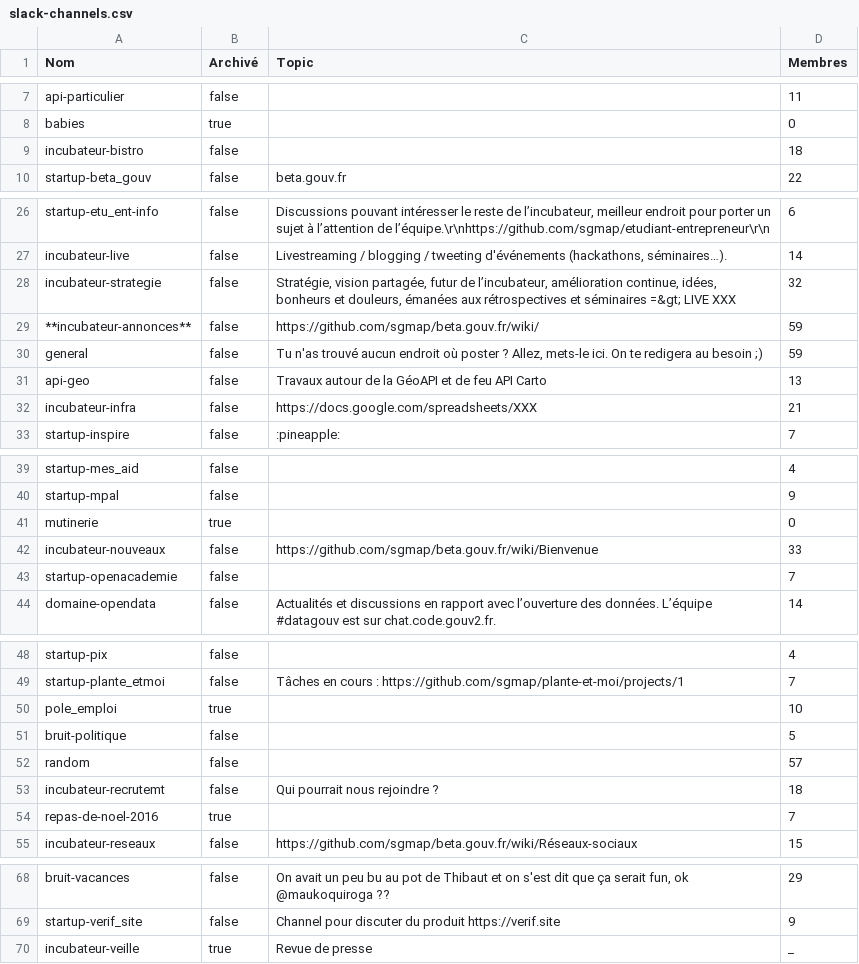
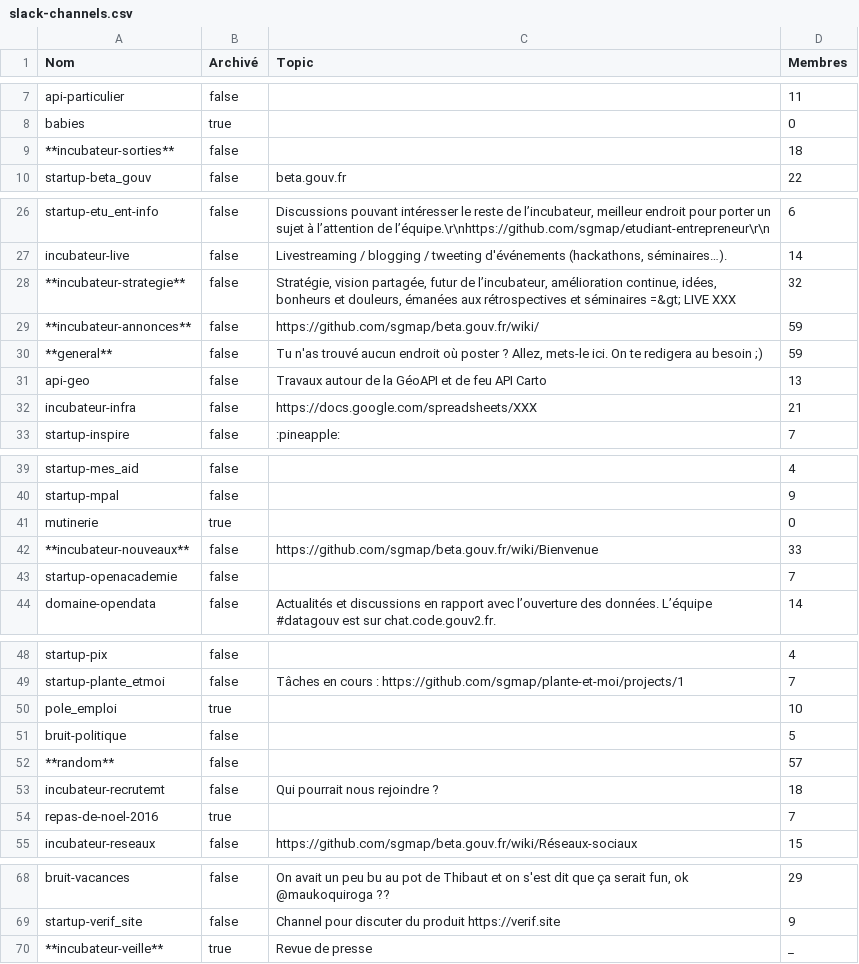
Before and after one commit to betagouv/beta.wip, a CSV file: slack-channels.csv, drawn as a sheet; only a part is shown, gaps mark what is left out.

Commit message:
Mark default channels

```diff
--- a/slack-channels.csv
+++ b/slack-channels.csv
@@ -8,3 +8,3 @@ api-particulier,false,"",11
 babies,true,"",0
-incubateur-bistro,false,"",18
+**incubateur-sorties**,false,"",18
 startup-beta_gouv,false,"beta.gouv.fr",22
@@ -27,5 +27,5 @@ startup-etu_ent-info,false,"Discussions pouvant intéresser le reste de l’incu
 incubateur-live,false,"Livestreaming / blogging / tweeting d'événements (hackathons, séminaires…).",14
-incubateur-strategie,false,"Stratégie, vision partagée, futur de l’incubateur, amélioration continue, idées, bonheurs et douleurs, émanées aux rétrospectives et séminaires =&gt;  LIVE XXX",32
+**incubateur-strategie**,false,"Stratégie, vision partagée, futur de l’incubateur, amélioration continue, idées, bonheurs et douleurs, émanées aux rétrospectives et séminaires =&gt;  LIVE XXX",32
 **incubateur-annonces**,false,"https://github.com/sgmap/beta.gouv.fr/wiki/",59
-general,false,"Tu n'as trouvé aucun endroit où poster ? Allez, mets-le ici. On te redigera au besoin ;)",59
+**general**,false,"Tu n'as trouvé aucun endroit où poster ? Allez, mets-le ici. On te redigera au besoin ;)",59
 api-geo,false,"Travaux autour de la GéoAPI et de feu API Carto",13
@@ -41,3 +41,3 @@ startup-mpal,false,"",9
 mutinerie,true,"",0
-incubateur-nouveaux,false,"https://github.com/sgmap/beta.gouv.fr/wiki/Bienvenue",33
+**incubateur-nouveaux**,false,"https://github.com/sgmap/beta.gouv.fr/wiki/Bienvenue",33
 startup-openacademie,false,"",7
@@ -51,3 +51,3 @@ pole_emploi,true,"",10
 bruit-politique,false,"",5
-random,false,"",57
+**random**,false,"",57
 incubateur-recrutemt,false,"Qui pourrait nous rejoindre ?",18
@@ -69,2 +69,2 @@ bruit-vacances,false,"On avait un peu bu au pot de Thibaut et on s'est dit que
 startup-verif_site,false,"Channel pour discuter du produit https://verif.site",9
-incubateur-veille,true,"Revue de presse",_
+**incubateur-veille**,true,"Revue de presse",_
```
